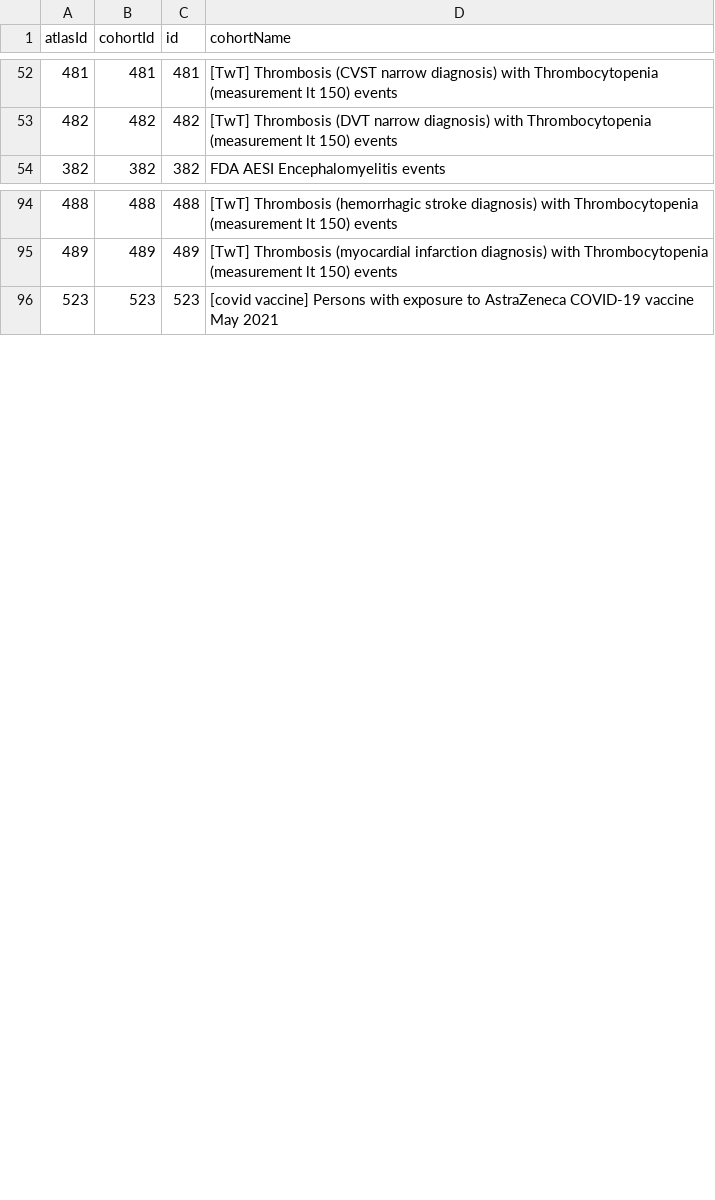
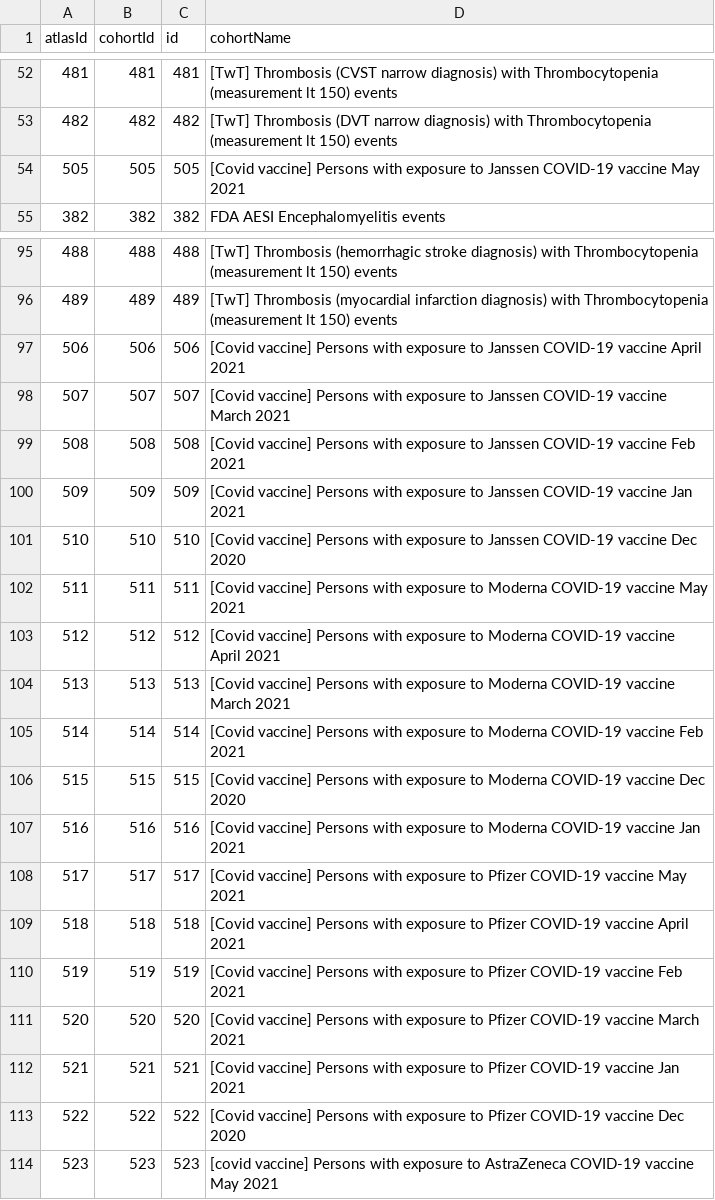
Before and after one commit to ohdsi-studies/Covid19VaccineAesiDiagnostics, a CSV file: inst/settings/CohortsToCreate.csv, drawn as a sheet; only a part is shown, gaps mark what is left out; the diff names each change by its address in the sheet, - before the commit and + after, or states it on an @@ line.

Commit message:
Added missing cohorts

```diff
--- a/inst/settings/CohortsToCreate.csv
+++ b/inst/settings/CohortsToCreate.csv
+row 54: 505 | 505 | 505 | [Covid vaccine] Persons with exposure to Janssen COVID-19 vaccine May 2021
+row 97: 506 | 506 | 506 | [Covid vaccine] Persons with exposure to Janssen COVID-19 vaccine April 2021
+row 98: 507 | 507 | 507 | [Covid vaccine] Persons with exposure to Janssen COVID-19 vaccine March 2021
+row 99: 508 | 508 | 508 | [Covid vaccine] Persons with exposure to Janssen COVID-19 vaccine Feb 2021
+row 100: 509 | 509 | 509 | [Covid vaccine] Persons with exposure to Janssen COVID-19 vaccine Jan 2021
+row 101: 510 | 510 | 510 | [Covid vaccine] Persons with exposure to Janssen COVID-19 vaccine Dec 2020
+row 102: 511 | 511 | 511 | [Covid vaccine] Persons with exposure to Moderna COVID-19 vaccine May 2021
+row 103: 512 | 512 | 512 | [Covid vaccine] Persons with exposure to Moderna COVID-19 vaccine April 2021
+row 104: 513 | 513 | 513 | [Covid vaccine] Persons with exposure to Moderna COVID-19 vaccine March 2021
+row 105: 514 | 514 | 514 | [Covid vaccine] Persons with exposure to Moderna COVID-19 vaccine Feb 2021
+row 106: 515 | 515 | 515 | [Covid vaccine] Persons with exposure to Moderna COVID-19 vaccine Dec 2020
+row 107: 516 | 516 | 516 | [Covid vaccine] Persons with exposure to Moderna COVID-19 vaccine Jan 2021
+row 108: 517 | 517 | 517 | [Covid vaccine] Persons with exposure to Pfizer COVID-19 vaccine May 2021
+row 109: 518 | 518 | 518 | [Covid vaccine] Persons with exposure to Pfizer COVID-19 vaccine April 2021
+row 110: 519 | 519 | 519 | [Covid vaccine] Persons with exposure to Pfizer COVID-19 vaccine Feb 2021
+row 111: 520 | 520 | 520 | [Covid vaccine] Persons with exposure to Pfizer COVID-19 vaccine March 2021
+row 112: 521 | 521 | 521 | [Covid vaccine] Persons with exposure to Pfizer COVID-19 vaccine Jan 2021
+row 113: 522 | 522 | 522 | [Covid vaccine] Persons with exposure to Pfizer COVID-19 vaccine Dec 2020
```
Also changed, not shown: 41 other files.
